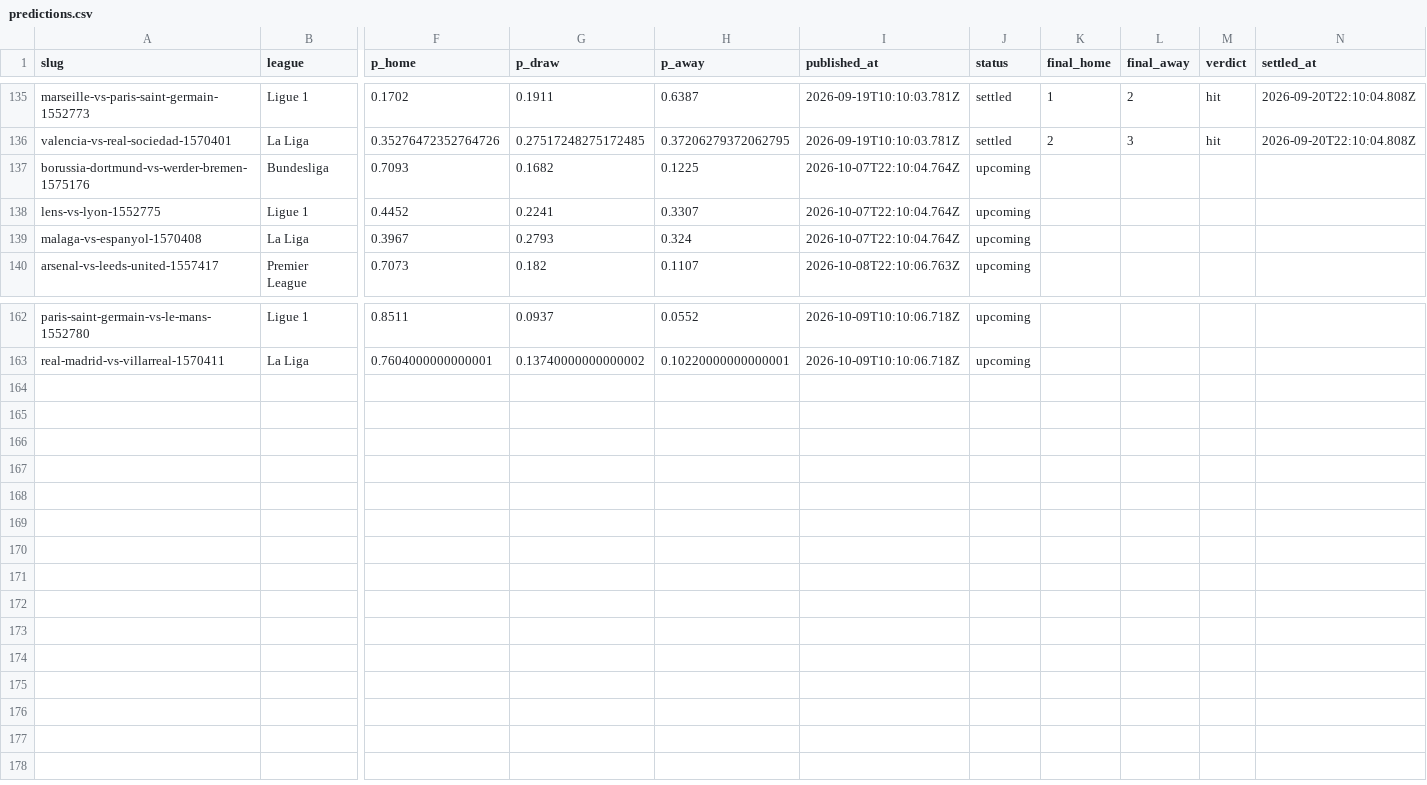
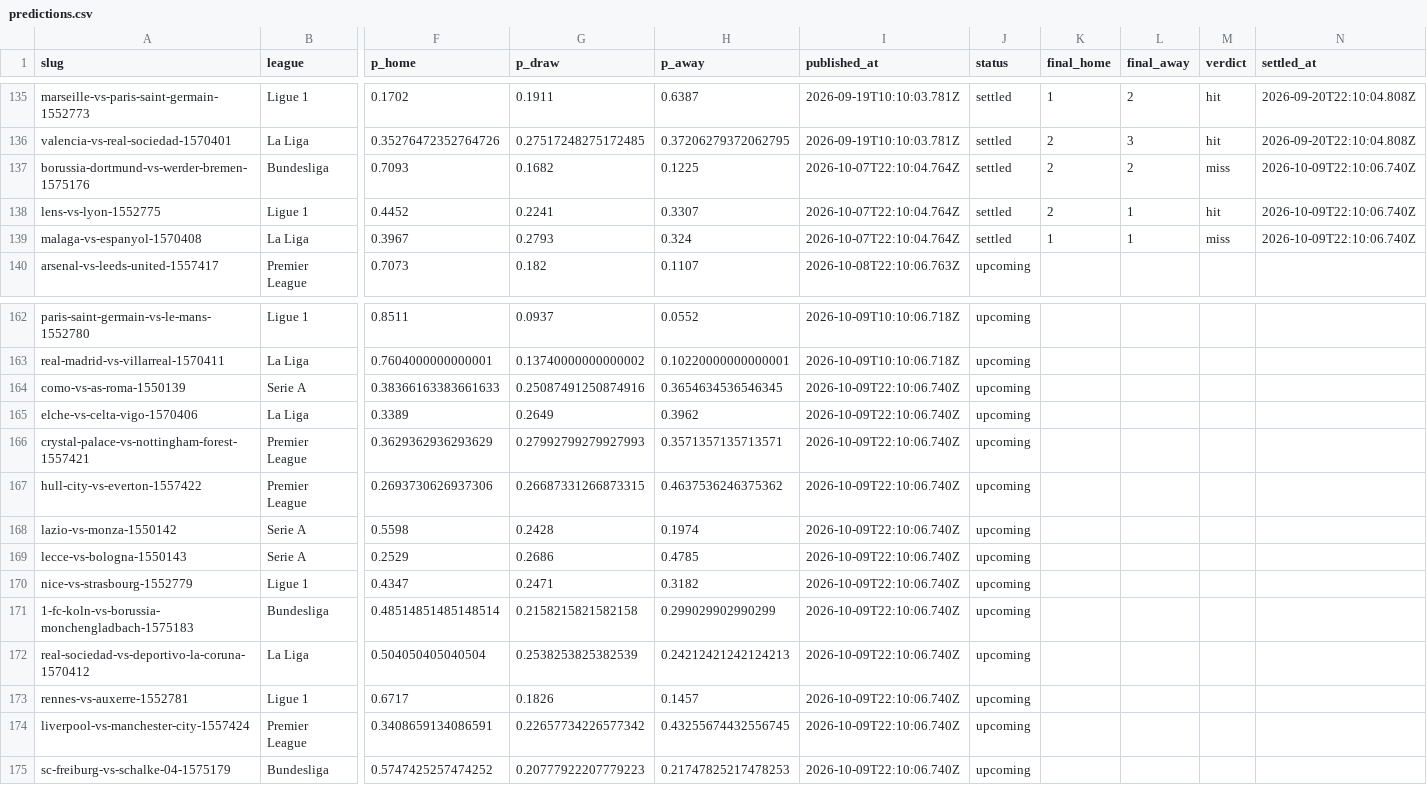
Before and after one commit to oddsflowai-team/clawsportbot-protocol, a CSV file: record/predictions.csv, drawn as a sheet; only a part is shown, gaps mark what is left out; rows hold the shown columns only; the diff names each change by its address in the sheet, - before the commit and + after, or states it on an @@ line.

Commit message:
record: sync 2026-10-09

```diff
--- a/record/predictions.csv
+++ b/record/predictions.csv
-J137:J139 (status): upcoming
+J137:J139 (status): settled
-K137:K138 (final_home): (empty)
+K137:K138 (final_home): 2
-L137 (final_away): (empty)
+L137 (final_away): 2
-M137 (verdict): (empty)
+M137 (verdict): miss
-N137:N139 (settled_at): (empty)
+N137:N139 (settled_at): 2026-10-09T22:10:06.740Z
-L138:L139 (final_away): (empty)
+L138:L139 (final_away): 1
-M138 (verdict): (empty)
+M138 (verdict): hit
-K139 (final_home): (empty)
+K139 (final_home): 1
-M139 (verdict): (empty)
+M139 (verdict): miss
+row 164: como-vs-as-roma-1550139 | Serie A | 0.38366163383661633 | 0.25087491250874916 | 0.3654634536546345 | 2026-10-09T22:10:06.740Z | upcoming
+row 165: elche-vs-celta-vigo-1570406 | La Liga | 0.3389 | 0.2649 | 0.3962 | 2026-10-09T22:10:06.740Z | upcoming
+row 166: crystal-palace-vs-nottingham-forest-1557421 | Premier League | 0.3629362936293629 | 0.27992799279927993 | 0.3571357135713571 | 2026-10-09T22:10:06.740Z | upcoming
+row 167: hull-city-vs-everton-1557422 | Premier League | 0.2693730626937306 | 0.26687331266873315 | 0.4637536246375362 | 2026-10-09T22:10:06.740Z | upcoming
+row 168: lazio-vs-monza-1550142 | Serie A | 0.5598 | 0.2428 | 0.1974 | 2026-10-09T22:10:06.740Z | upcoming
+row 169: lecce-vs-bologna-1550143 | Serie A | 0.2529 | 0.2686 | 0.4785 | 2026-10-09T22:10:06.740Z | upcoming
+row 170: nice-vs-strasbourg-1552779 | Ligue 1 | 0.4347 | 0.2471 | 0.3182 | 2026-10-09T22:10:06.740Z | upcoming
+row 171: 1-fc-koln-vs-borussia-monchengladbach-1575183 | Bundesliga | 0.48514851485148514 | 0.2158215821582158 | 0.299029902990299 | 2026-10-09T22:10:06.740Z | upcoming
+row 172: real-sociedad-vs-deportivo-la-coruna-1570412 | La Liga | 0.504050405040504 | 0.2538253825382539 | 0.24212421242124213 | 2026-10-09T22:10:06.740Z | upcoming
+row 173: rennes-vs-auxerre-1552781 | Ligue 1 | 0.6717 | 0.1826 | 0.1457 | 2026-10-09T22:10:06.740Z | upcoming
+row 174: liverpool-vs-manchester-city-1557424 | Premier League | 0.3408659134086591 | 0.22657734226577342 | 0.43255674432556745 | 2026-10-09T22:10:06.740Z | upcoming
+row 175: sc-freiburg-vs-schalke-04-1575179 | Bundesliga | 0.5747425257474252 | 0.20777922207779223 | 0.21747825217478253 | 2026-10-09T22:10:06.740Z | upcoming
```
Also changed, not shown: 16 other files.
